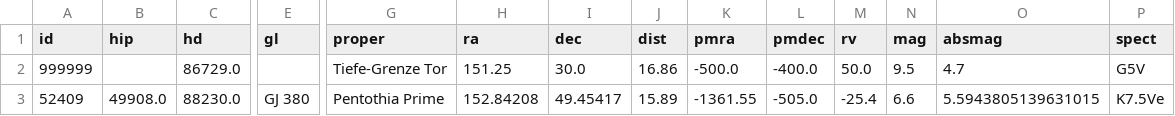
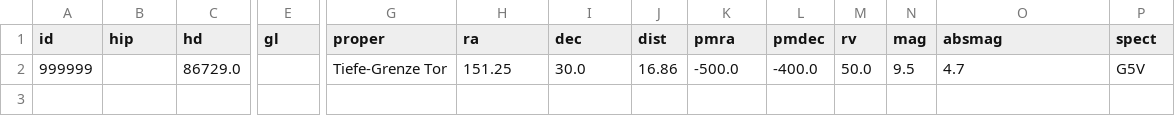
Before and after one commit to Ossenbrugge/Starmap, a CSV file: data/fictional_stars.csv, drawn as a sheet; only a part is shown, gaps mark what is left out; rows hold the shown columns only; the diff names each change by its address in the sheet, - before the commit and + after, or states it on an @@ line.

Commit message:
Fixed Pentothia Prime now properly Groombridge 1618

```diff
--- a/data/fictional_stars.csv
+++ b/data/fictional_stars.csv
-row 3: 52409 | 49908.0 | 88230.0 | GJ 380 | Pentothia Prime | 152.84208 | 49.45417 | 15.89 | -1361.55 | -505.0 | -25.4 | 6.6 | 5.5943805139631015 | K7.5Ve
```
Also changed, not shown: 3 other files.
